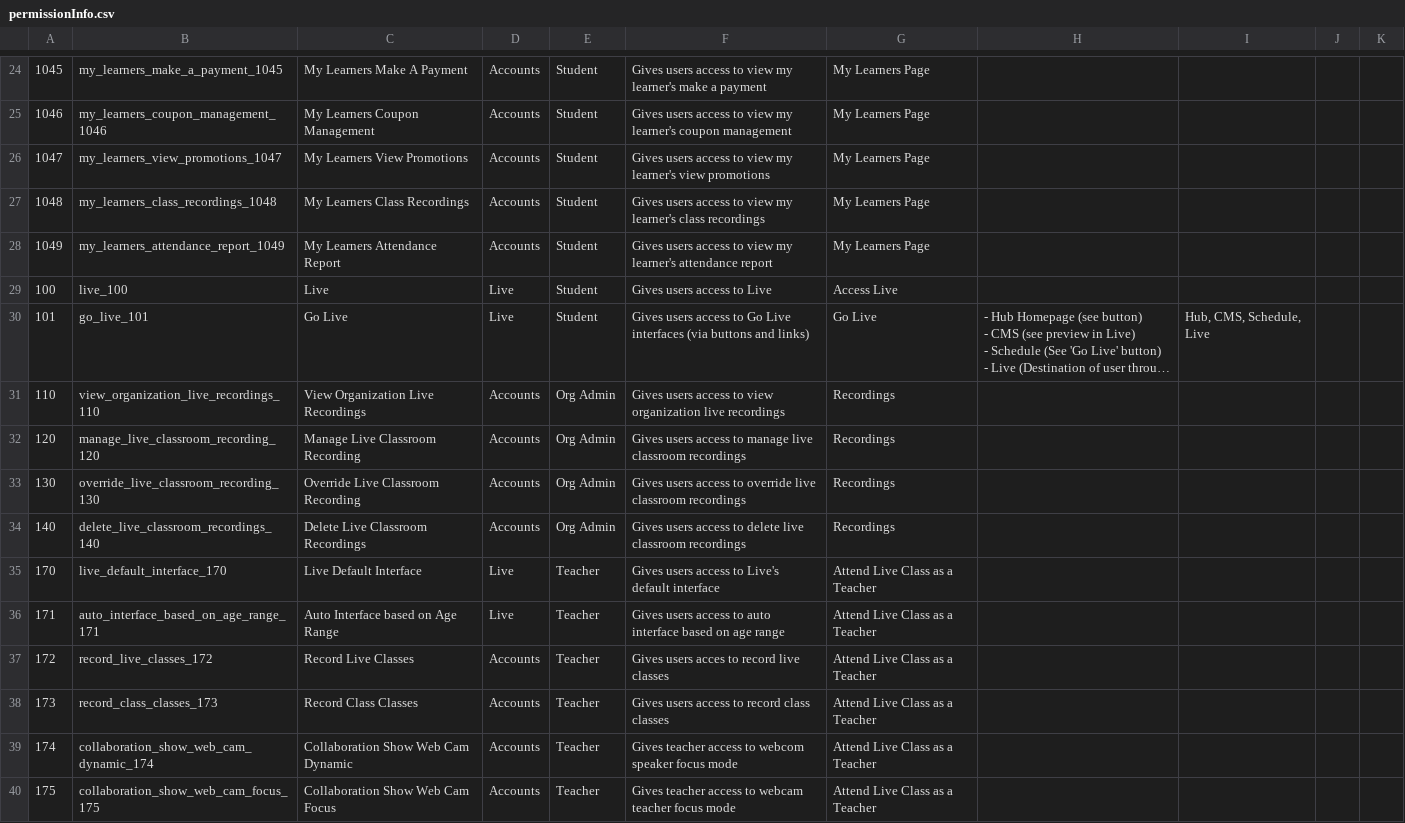
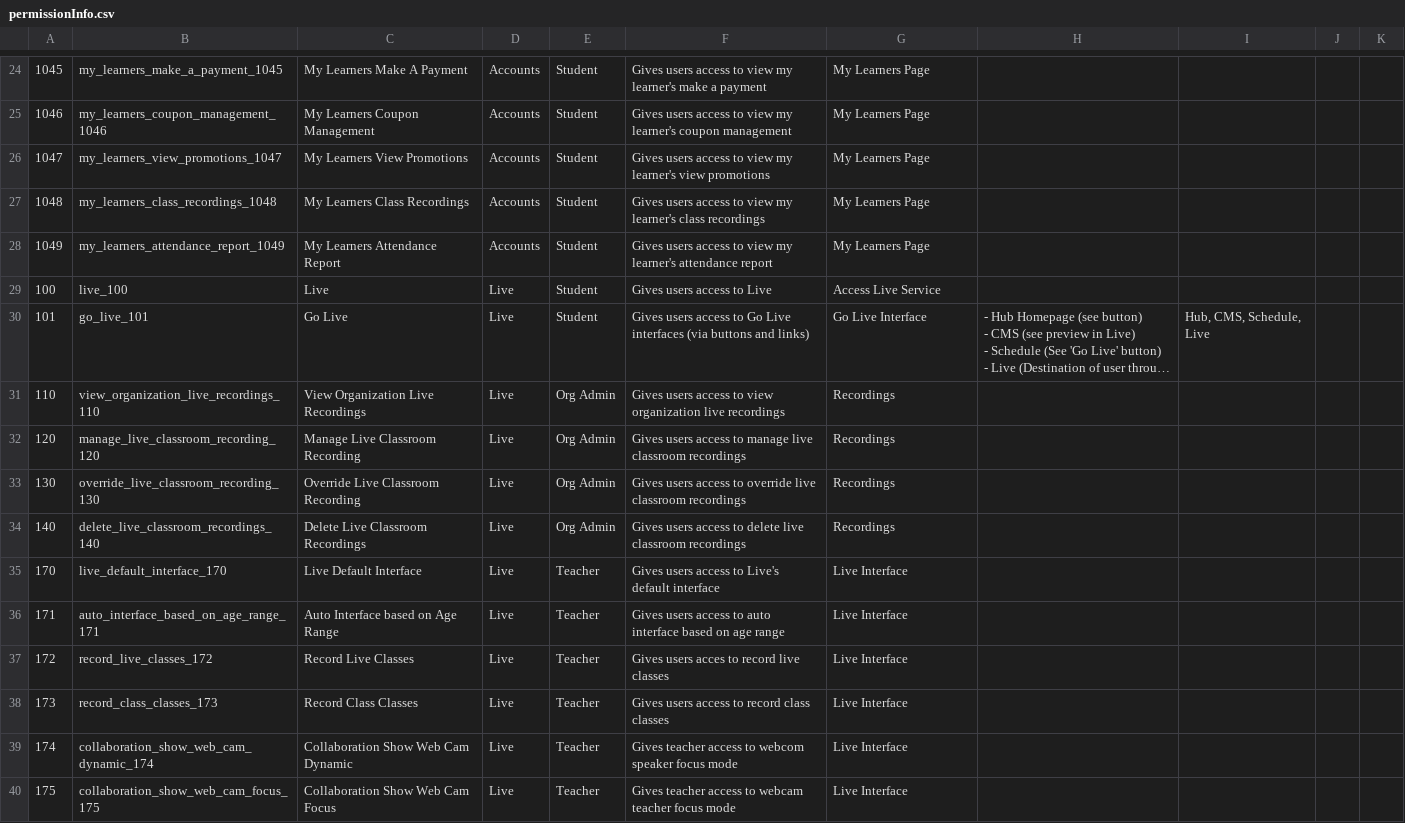
Before and after one commit to Klasmart-Engineering/user-service, a CSV file: src/permissions/permissionInfo.csv, drawn as a sheet; only a part is shown, gaps mark what is left out; long unchanged cells end in …; the diff covers the shown part only; the diff names each change by its address in the sheet, - before the commit and + after, or states it on an @@ line.

```diff
--- a/src/permissions/permissionInfo.csv
+++ b/src/permissions/permissionInfo.csv
-G29: Access Live
+G29: Access Live Service
-G30: Go Live
+G30: Go Live Interface
-D31:D34: Accounts
+D31:D34: Live
-G35:G40: Attend Live Class as a Teacher
+G35:G40: Live Interface
-D37:D40: Accounts
+D37:D40: Live
```
Also changed, not shown: 15 added rows and 28 edited cells elsewhere in this file, 7 other files.
